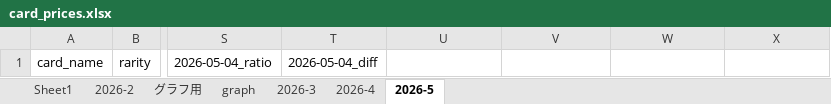
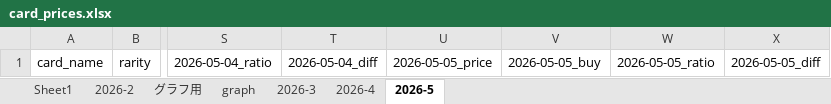
Before and after one commit to yoshi903i-coder/pokemon-price-bot, an Excel workbook: card_prices.xlsx, sheet 2026-5, drawn as a sheet; only a part is shown, gaps mark what is left out; values as stored, in another font and other column widths than the file's, no borders; the diff names each change by its address in the sheet, - before the commit and + after, or states it on an @@ line.

Commit message:
update 2026-05-05

```diff
--- a/card_prices.xlsx (sheet 2026-5)
+++ b/card_prices.xlsx (sheet 2026-5)
-U1: (empty)
+U1: 2026-05-05_price
-V1: (empty)
+V1: 2026-05-05_buy
-W1: (empty)
+W1: 2026-05-05_ratio
-X1: (empty)
+X1: 2026-05-05_diff
```
